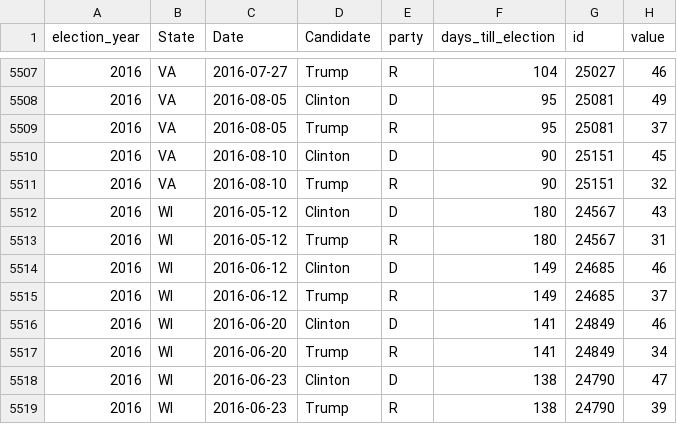
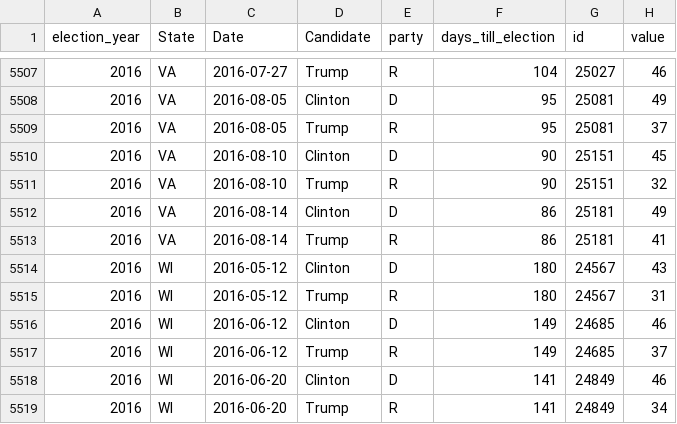
Before and after one commit to elliottevans/election-forecasts, a CSV file: polls/polls_total.csv, drawn as a sheet; only a part is shown, gaps mark what is left out; the shorter side is filled out with more unchanged rows.

```diff
--- a/polls/polls_total.csv
+++ b/polls/polls_total.csv
@@ -5511,2 +5511,4 @@
 "2016","VA",2016-08-10,"Trump","R",90,25151,32
+"2016","VA",2016-08-14,"Clinton","D",86,25181,49
+"2016","VA",2016-08-14,"Trump","R",86,25181,41
 "2016","WI",2016-05-12,"Clinton","D",180,24567,43
```
Also changed, not shown: forecasts/national_forecasts.csv, polls/polls_2016.csv, 6 other files.
